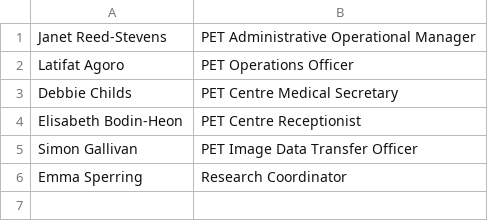
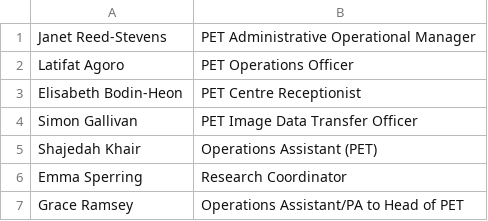
Before and after one commit to sarahmaygould/PETCentre, a CSV file: AboutUs_OtherStaff/admin_team.csv, drawn as a sheet.

```diff
--- a/AboutUs_OtherStaff/admin_team.csv
+++ b/AboutUs_OtherStaff/admin_team.csv
@@ -2,5 +2,6 @@ Janet Reed-Stevens,PET Administrative Operational Manager
 Latifat Agoro,PET Operations Officer
-Debbie Childs,PET Centre Medical Secretary
 Elisabeth Bodin-Heon,PET Centre Receptionist
 Simon Gallivan,PET Image Data Transfer Officer
+Shajedah Khair,Operations Assistant (PET)
 Emma Sperring,Research Coordinator
+Grace Ramsey,Operations Assistant/PA to Head of PET
```
Also changed, not shown: AboutUs_ClinicalManagementTeam/clinical_management.csv, AboutUs_OtherStaff/imaging_team.csv, 2 other files.
